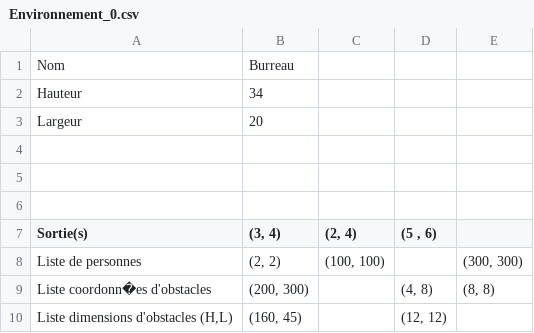
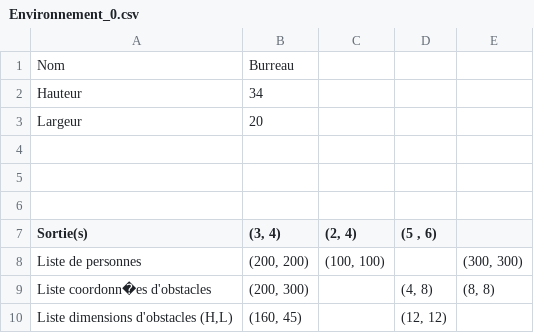
Before and after one commit to Mathmo0/Simulation_foule, a CSV file: environnements/Environnement_0.csv, drawn as a sheet.

```diff
--- a/environnements/Environnement_0.csv
+++ b/environnements/Environnement_0.csv
@@ -7,3 +7,3 @@ Largeur;20;;;
 Sortie(s);(3, 4);(2, 4);(5 , 6);
-Liste de personnes;(2, 2);(100, 100);;(300, 300)
+Liste de personnes;(200, 200);(100, 100);;(300, 300)
 Liste coordonn�es d'obstacles;(200, 300);;(4, 8);(8, 8)
```
Also changed, not shown: 1 other file.
